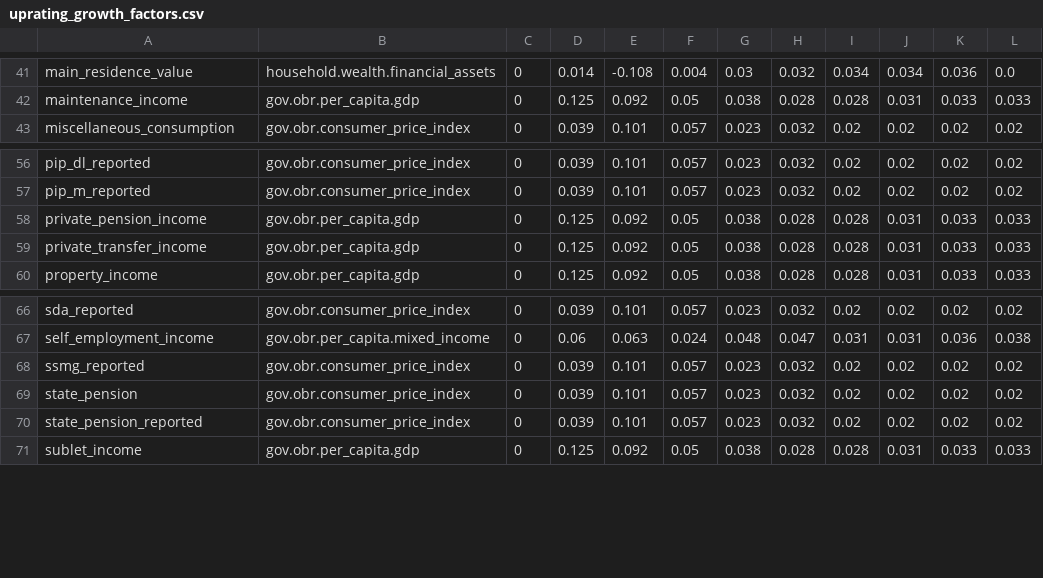
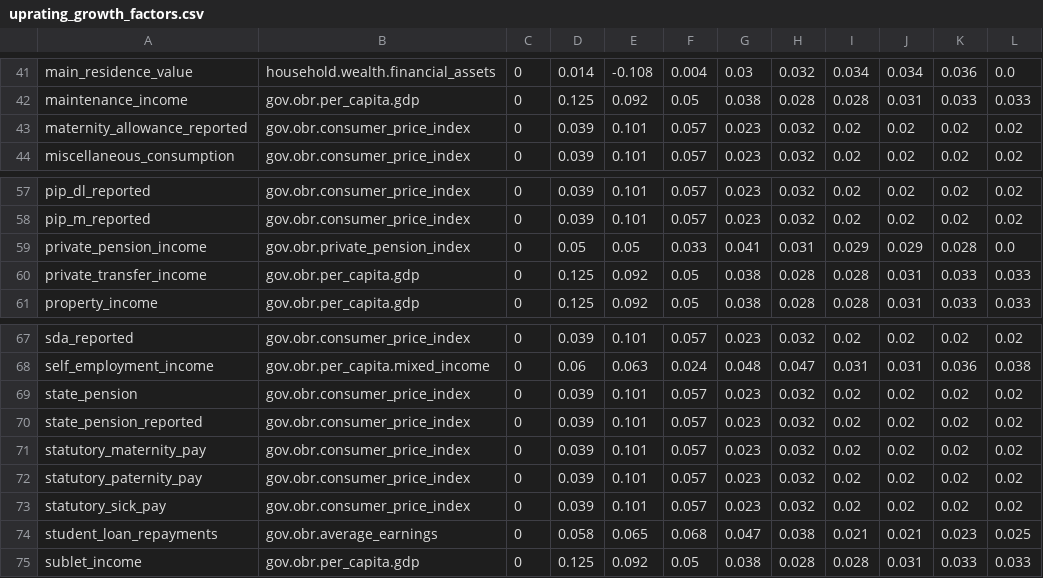
Before and after one commit to PolicyEngine/policyengine-uk, a CSV file: policyengine_uk/data/uprating_growth_factors.csv, drawn as a sheet; only a part is shown, gaps mark what is left out.

Commit message:
Uprate private pension income with RPI capped at 5% Fixes #1182

```diff
--- a/policyengine_uk/data/uprating_growth_factors.csv
+++ b/policyengine_uk/data/uprating_growth_factors.csv
@@ -42,2 +42,3 @@ main_residence_value,household.wealth.financial_assets,0,0.014,-0.108,0.004,0.03
 maintenance_income,gov.obr.per_capita.gdp,0,0.125,0.092,0.05,0.038,0.028,0.028,0.031,0.033,0.033
+maternity_allowance_reported,gov.obr.consumer_price_index,0,0.039,0.101,0.057,0.023,0.032,0.02,0.02,0.02,0.02
 miscellaneous_consumption,gov.obr.consumer_price_index,0,0.039,0.101,0.057,0.023,0.032,0.02,0.02,0.02,0.02
@@ -57,3 +58,3 @@ pip_dl_reported,gov.obr.consumer_price_index,0,0.039,0.101,0.057,0.023,0.032,0.0
 pip_m_reported,gov.obr.consumer_price_index,0,0.039,0.101,0.057,0.023,0.032,0.02,0.02,0.02,0.02
-private_pension_income,gov.obr.per_capita.gdp,0,0.125,0.092,0.05,0.038,0.028,0.028,0.031,0.033,0.033
+private_pension_income,gov.obr.private_pension_index,0,0.05,0.05,0.033,0.041,0.031,0.029,0.029,0.028,0.0
 private_transfer_income,gov.obr.per_capita.gdp,0,0.125,0.092,0.05,0.038,0.028,0.028,0.031,0.033,0.033
@@ -67,5 +68,8 @@ sda_reported,gov.obr.consumer_price_index,0,0.039,0.101,0.057,0.023,0.032,0.02,0
 self_employment_income,gov.obr.per_capita.mixed_income,0,0.06,0.063,0.024,0.048,0.047,0.031,0.031,0.036,0.038
-ssmg_reported,gov.obr.consumer_price_index,0,0.039,0.101,0.057,0.023,0.032,0.02,0.02,0.02,0.02
 state_pension,gov.obr.consumer_price_index,0,0.039,0.101,0.057,0.023,0.032,0.02,0.02,0.02,0.02
 state_pension_reported,gov.obr.consumer_price_index,0,0.039,0.101,0.057,0.023,0.032,0.02,0.02,0.02,0.02
+statutory_maternity_pay,gov.obr.consumer_price_index,0,0.039,0.101,0.057,0.023,0.032,0.02,0.02,0.02,0.02
+statutory_paternity_pay,gov.obr.consumer_price_index,0,0.039,0.101,0.057,0.023,0.032,0.02,0.02,0.02,0.02
+statutory_sick_pay,gov.obr.consumer_price_index,0,0.039,0.101,0.057,0.023,0.032,0.02,0.02,0.02,0.02
+student_loan_repayments,gov.obr.average_earnings,0,0.058,0.065,0.068,0.047,0.038,0.021,0.021,0.023,0.025
 sublet_income,gov.obr.per_capita.gdp,0,0.125,0.092,0.05,0.038,0.028,0.028,0.031,0.033,0.033
```
Also changed, not shown: 4 other files.
